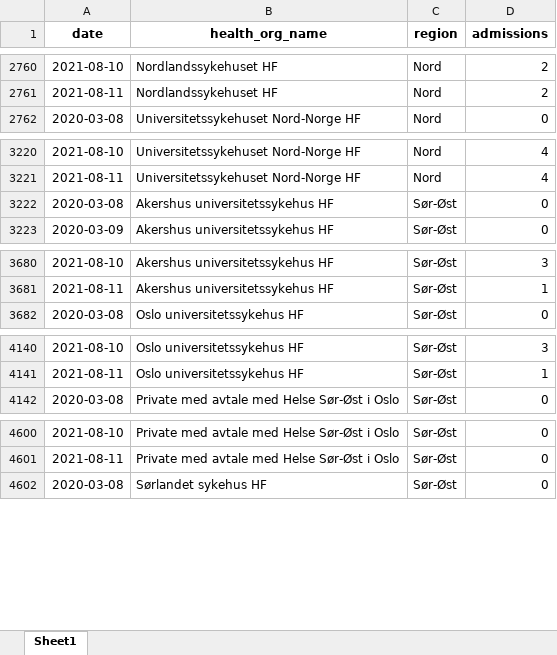
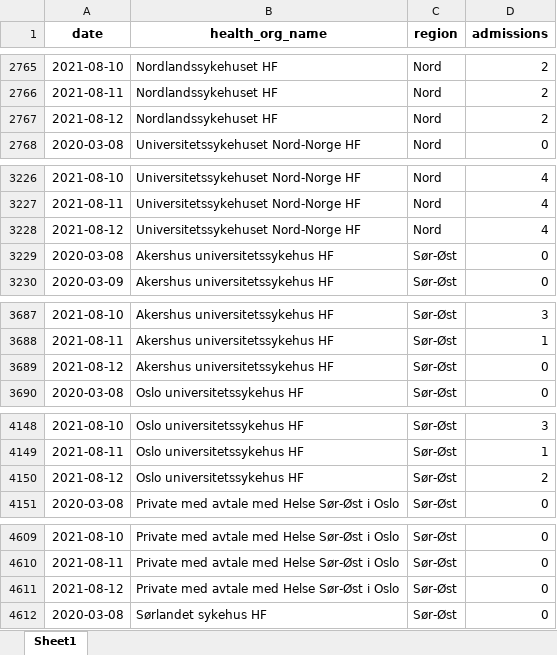
Before and after one commit to thohan88/covid19-nor-data, an Excel workbook: data/02_admissions/admissions.xlsx, sheet Sheet1, drawn as a sheet; only a part is shown, gaps mark what is left out; values as stored, in another font and other column widths than the file's, no borders; the diff covers the shown part only; the diff names each change by its address in the sheet, - before the commit and + after, or states it on an @@ line.

```diff
--- a/data/02_admissions/admissions.xlsx (sheet Sheet1)
+++ b/data/02_admissions/admissions.xlsx (sheet Sheet1)
+row 2767: 2021-08-12 | Nordlandssykehuset HF | Nord | 2
+row 3228: 2021-08-12 | Universitetssykehuset Nord-Norge HF | Nord | 4
+row 3689: 2021-08-12 | Akershus universitetssykehus HF | Sør-Øst | 0
+row 4150: 2021-08-12 | Oslo universitetssykehus HF | Sør-Øst | 2
+row 4611: 2021-08-12 | Private med avtale med Helse Sør-Øst i Oslo | Sør-Øst | 0
```
Also changed, not shown: 16 added rows elsewhere in this sheet, data/01_infected/msis/municipality_and_district_wide.xlsx, data/01_infected/msis/municipality_wide.xlsx, 14 other files.
